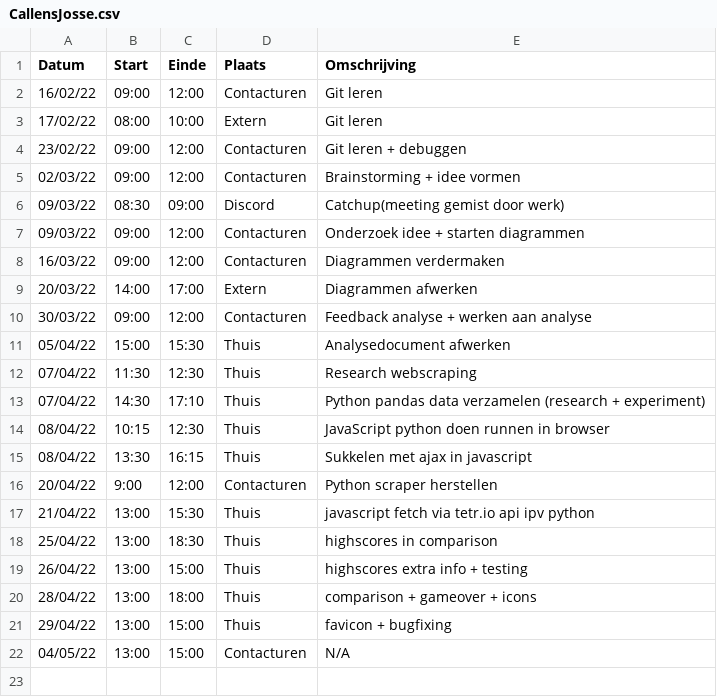
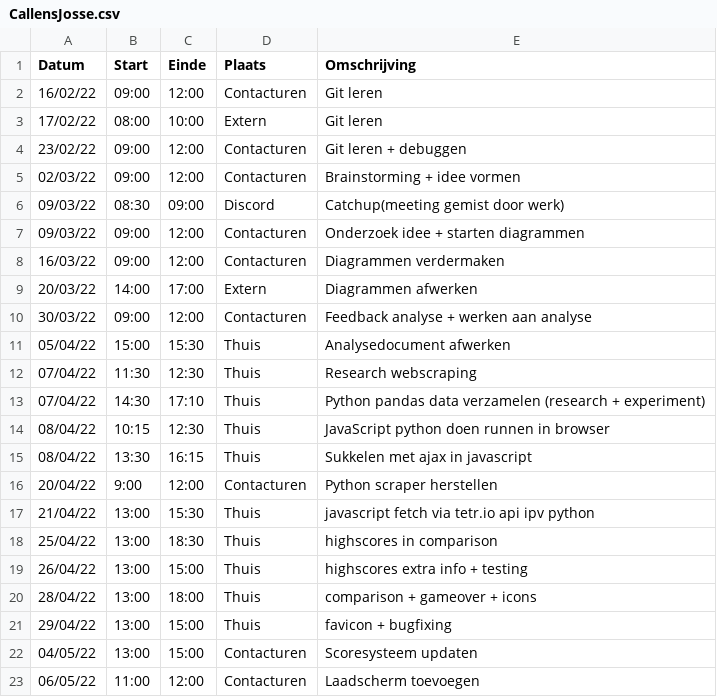
Before and after one commit to matissecallewaert/ai-tetris, a CSV file: logboeken/CallensJosse.csv, drawn as a sheet.

Commit message:
scoreupdate + laadschermpje

```diff
--- a/logboeken/CallensJosse.csv
+++ b/logboeken/CallensJosse.csv
@@ -21,2 +21,3 @@ Datum,Start,Einde,Plaats,Omschrijving
 29/04/22,13:00,15:00,Thuis,favicon + bugfixing
-04/05/22,13:00,15:00,Contacturen,N/A
+04/05/22,13:00,15:00,Contacturen,Scoresysteem updaten
+06/05/22,11:00,12:00,Contacturen,Laadscherm toevoegen
```
Also changed, not shown: 4 other files.
